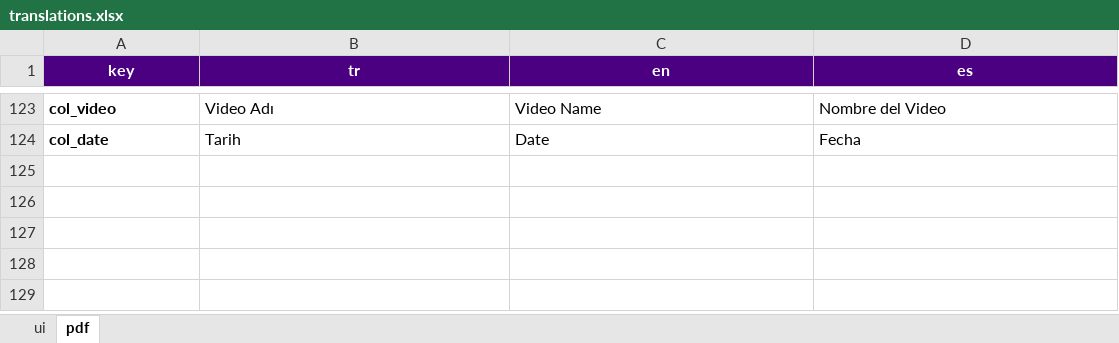
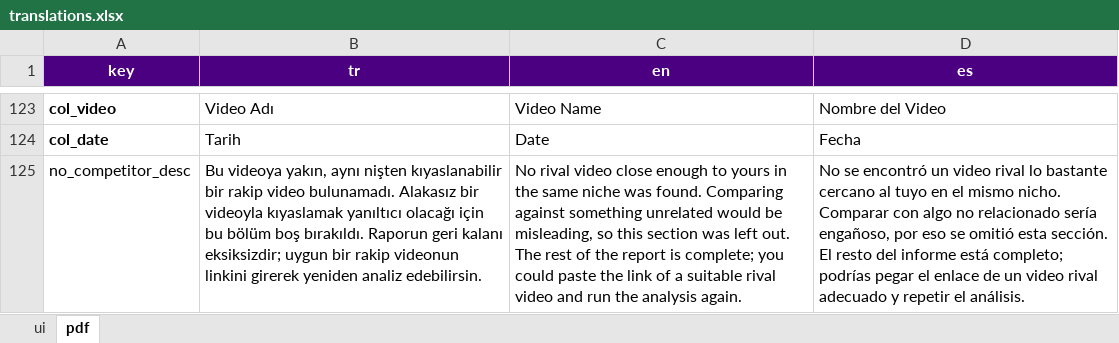
Before and after one commit to oguzemirtopuz/YouTube-Analyse-Pro-SaaS-Edition, an Excel workbook: translations.xlsx, sheet pdf, drawn as a sheet; only a part is shown, gaps mark what is left out; values as stored, in another font and other column widths than the file's, no borders; the diff names each change by its address in the sheet, - before the commit and + after, or states it on an @@ line.

```diff
--- a/translations.xlsx (sheet pdf)
+++ b/translations.xlsx (sheet pdf)
+row 125: no_competitor_desc | Bu videoya yakın, aynı nişten kıyaslanabilir bir rakip video bulunamadı. Alakasız bir videoyla kıyaslamak yanıltıcı olacağı için bu bölüm boş bırakıldı. Raporun geri kalanı eksiksizdir; uygun bir rakip videonun linkini girerek yeniden analiz edebilirsin. | No rival video close enough to yours in the same niche was found. Comparing against something unrelated would be misleading, so this section was left out. The rest of the report is complete; you could paste the link of a suitable rival video and run the analysis again. | No se encontró un video rival lo bastante cercano al tuyo en el mismo nicho. Comparar con algo no relacionado sería engañoso, por eso se omitió esta sección. El resto del informe está completo; podrías pegar el enlace de un video rival adecuado y repetir el análisis.
```
Also changed, not shown: sheet ui, 12 other files.
